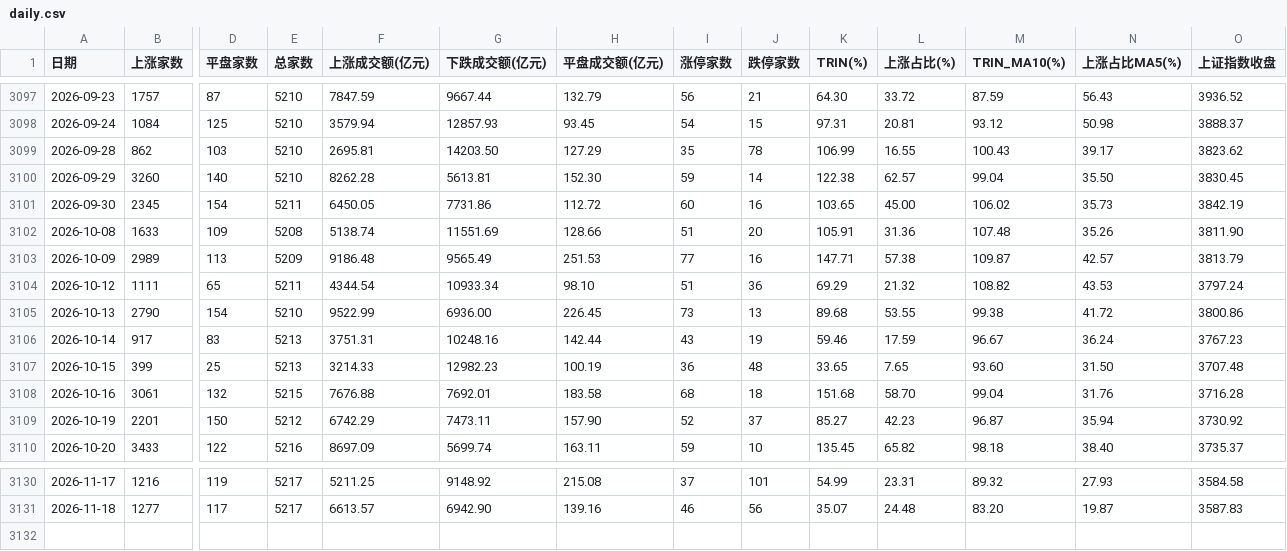
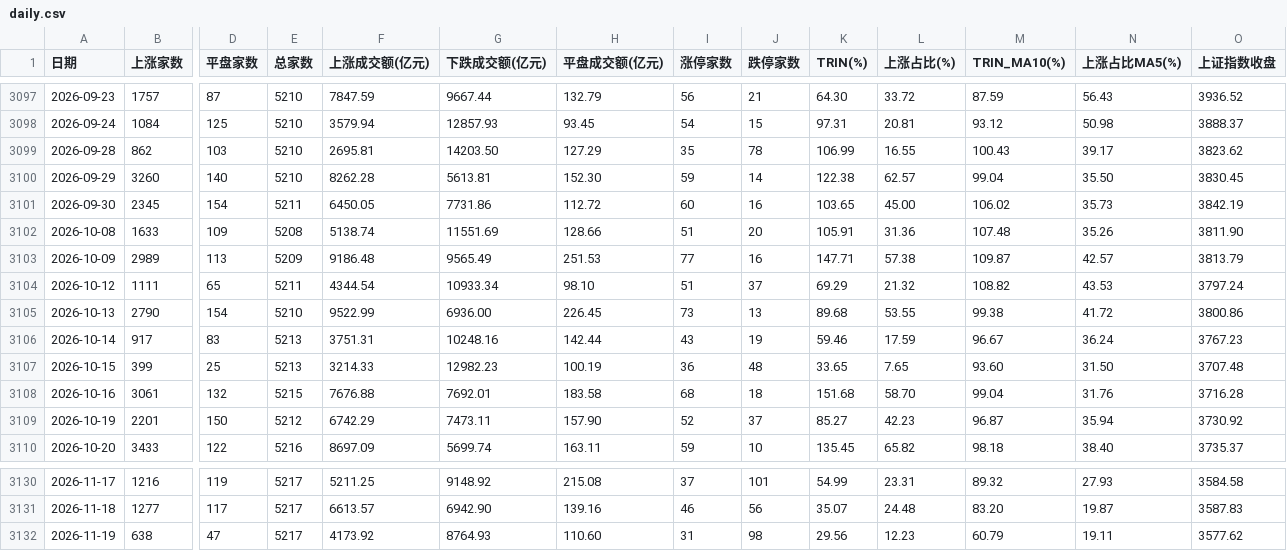
Before and after one commit to xwlxyt/gupiaozhibiao, a CSV file: data/daily.csv, drawn as a sheet; only a part is shown, gaps mark what is left out; rows hold the shown columns only; the diff names each change by its address in the sheet, - before the commit and + after, or states it on an @@ line.

```diff
--- a/data/daily.csv
+++ b/data/daily.csv
-J3104 (跌停家数): 36
+J3104 (跌停家数): 37
+row 3132: 2026-11-19 | 638 | 47 | 5217 | 4173.92 | 8764.93 | 110.60 | 31 | 98 | 29.56 | 12.23 | 60.79 | 19.11 | 3577.62
```
Also changed, not shown: docs/data/daily.csv, 6 other files.
